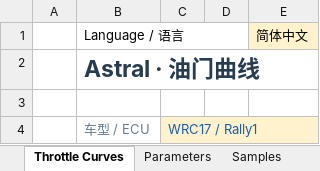
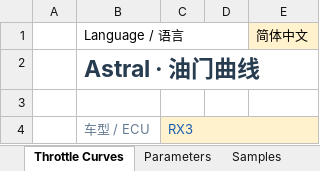
Before and after one commit to ProgUn1corn/qlourie_astral_r, an Excel workbook: docs/throttle_curve.xlsx, sheet Throttle Curves, drawn as a sheet; values as stored, in another font and other column widths than the file's, no borders; charts and pictures not drawn; the diff names each change by its address in the sheet, - before the commit and + after, or states it on an @@ line.

```diff
--- a/docs/throttle_curve.xlsx (sheet Throttle Curves)
+++ b/docs/throttle_curve.xlsx (sheet Throttle Curves)
-C4: WRC17 / Rally1
+C4: RX3
```
Also changed, not shown: sheet Samples, sheet Parameters, charts or pictures, docs/gearing_shiftlights.xlsx, 7 other files.
